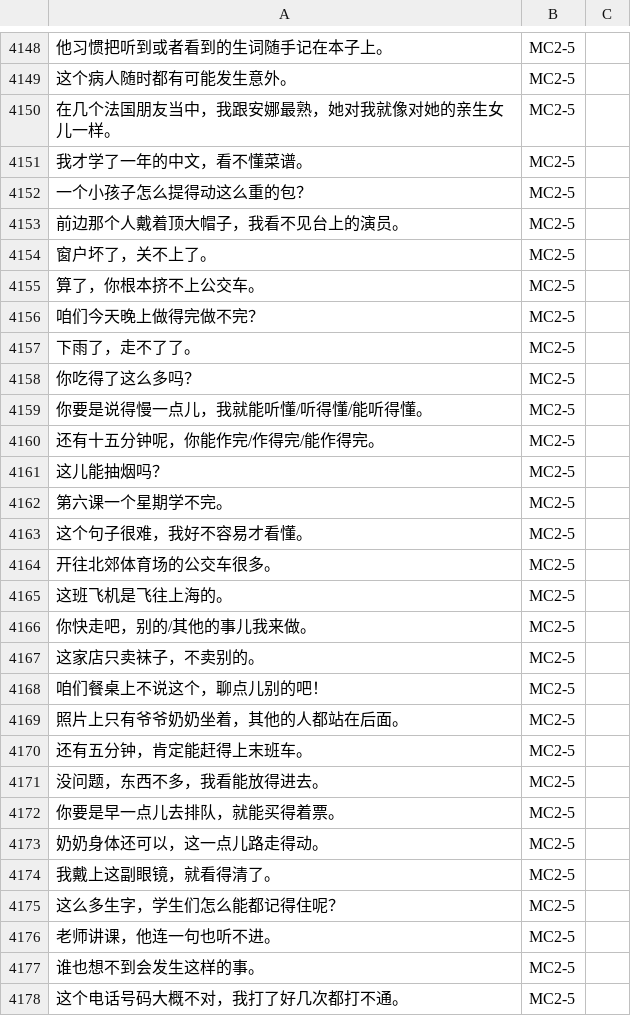
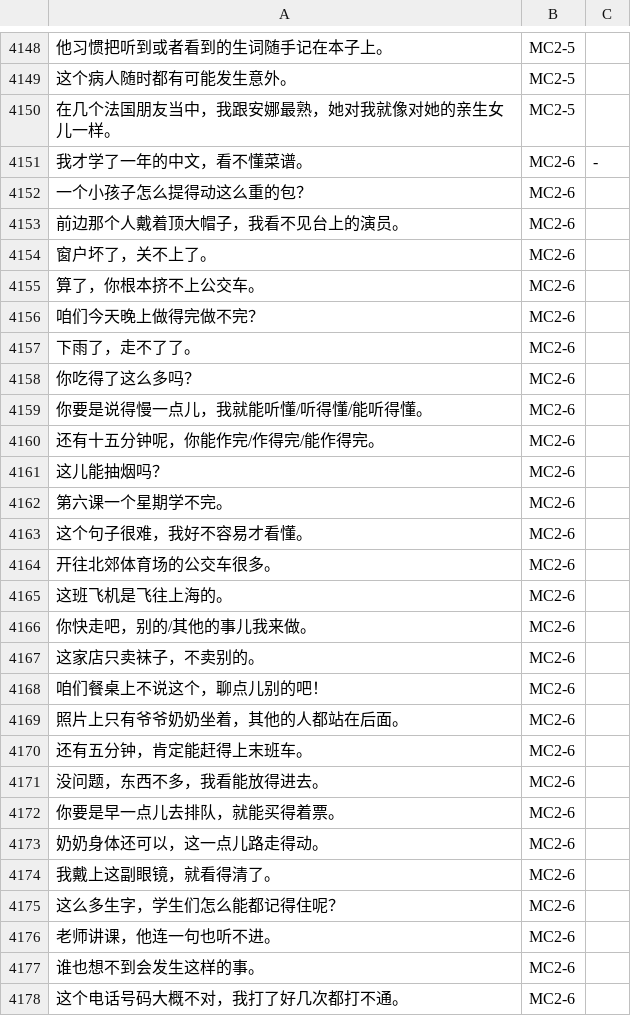
Before and after one commit to jdwebdev/chinois, a TSV file: tsv/NZH - 当代中文 例子.tsv, drawn as a sheet; only a part is shown, gaps mark what is left out; the diff covers the shown part only; the diff names each change by its address in the sheet, - before the commit and + after, or states it on an @@ line.

Commit message:
MAJ

```diff
--- a/tsv/NZH - 当代中文 例子.tsv
+++ b/tsv/NZH - 当代中文 例子.tsv
-B4151:B4178: MC2-5
+B4151:B4178: MC2-6
-C4151: (empty)
+C4151: -
```
Also changed, not shown: 82 edited cells elsewhere in this file.
